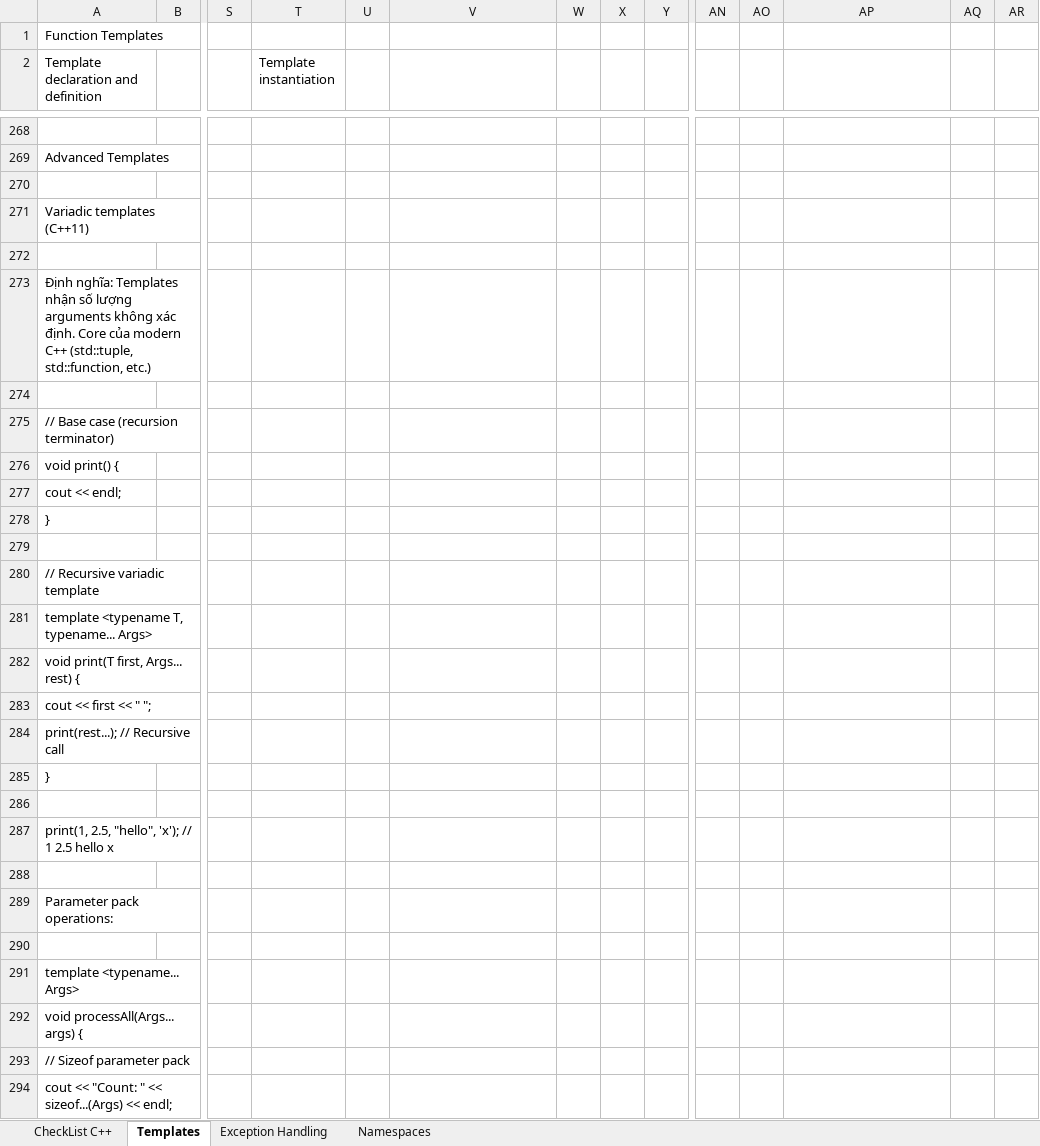
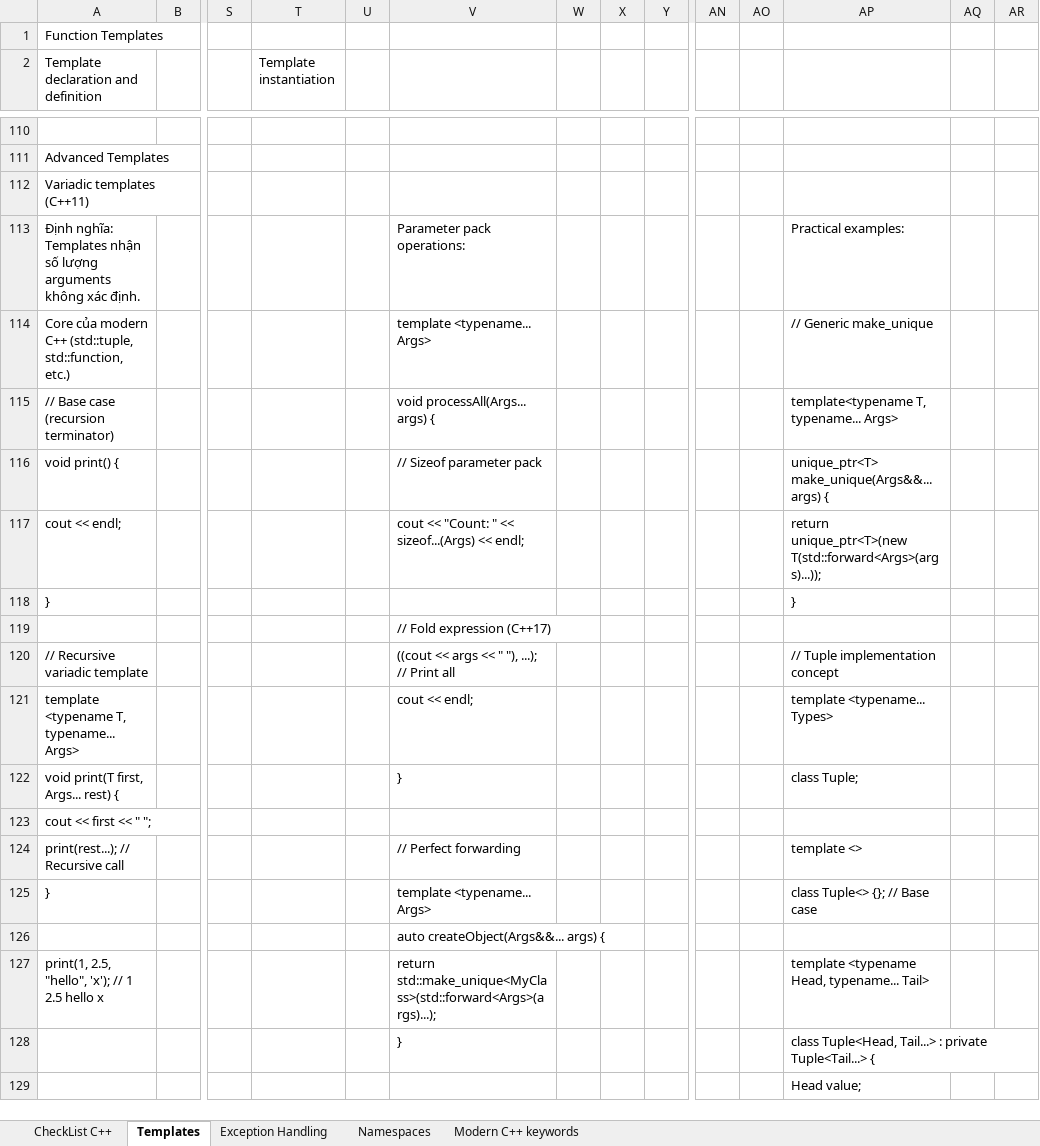
Before and after one commit to liemvu12/Programming-Techniques, an Excel workbook: Cplusplus/05. ADVANCED C++ FEATURES.xlsx, sheet Templates, drawn as a sheet; only a part is shown, gaps mark what is left out; values as stored, in another font and other column widths than the file's, no cell formats; charts and pictures not drawn; removed rows and columns are numbered as before the commit, all else as after; rows hold the shown columns only; the diff covers the shown part only; the diff names each change by its address in the sheet, - before the commit and + after, or states it on an @@ line.

```diff
--- a/Cplusplus/05. ADVANCED C++ FEATURES.xlsx (sheet Templates)
+++ b/Cplusplus/05. ADVANCED C++ FEATURES.xlsx (sheet Templates)
+sheet tab: Modern C++ keywords
-row 270: (empty)
-row 113: (empty)
+row 113: Định nghĩa: Templates nhận số lượng arguments không xác định. |  |  |  |  | Parameter pack operations: |  |  |  |  |  | Practical examples:
-row 273: Định nghĩa: Templates nhận số lượng arguments không xác định. Core của modern C++ (std::tuple, std::function, etc.)
-row 114: (empty)
+row 114: Core của modern C++ (std::tuple, std::function, etc.) |  |  |  |  | template <typename... Args> |  |  |  |  |  | // Generic make_unique
-V115: (empty)
+V115: void processAll(Args... args) {
-AP115: (empty)
+AP115: template<typename T, typename... Args>
-V116: (empty)
+V116: // Sizeof parameter pack
-AP116: (empty)
+AP116: unique_ptr<T> make_unique(Args&&... args) {
-V117: (empty)
+V117: cout << "Count: " << sizeof...(Args) << endl;
-AP117: (empty)
+AP117: return unique_ptr<T>(new T(std::forward<Args>(args)...));
-AP118: (empty)
+AP118: }
-V119: (empty)
+V119: // Fold expression (C++17)
-V120: (empty)
+V120: ((cout << args << " "), ...); // Print all
-AP120: (empty)
+AP120: // Tuple implementation concept
-V121: (empty)
+V121: cout << endl;
-AP121: (empty)
+AP121: template <typename... Types>
-V122: (empty)
+V122: }
-AP122: (empty)
+AP122: class Tuple;
-V124: (empty)
+V124: // Perfect forwarding
-AP124: (empty)
+AP124: template <>
-V125: (empty)
+V125: template <typename... Args>
-AP125: (empty)
+AP125: class Tuple<> {}; // Base case
-V126: (empty)
+V126: auto createObject(Args&&... args) {
-V127: (empty)
+V127: return std::make_unique<MyClass>(std::forward<Args>(args)...);
-AP127: (empty)
+AP127: template <typename Head, typename... Tail>
-row 128: (empty)
+row 128:  |  |  |  |  | } |  |  |  |  |  | class Tuple<Head, Tail...> : private Tuple<Tail...> {
-row 289: Parameter pack operations:
-AP129: (empty)
+AP129: Head value;
-row 291: template <typename... Args>
-row 292: void processAll(Args... args) {
-row 293: // Sizeof parameter pack
-row 294: cout << "Count: " << sizeof...(Args) << endl;
```
Also changed, not shown: other rows of this sheet, sheet CheckList C++, sheet Namespaces, sheet Exception Handling, cell formats, charts or pictures.
